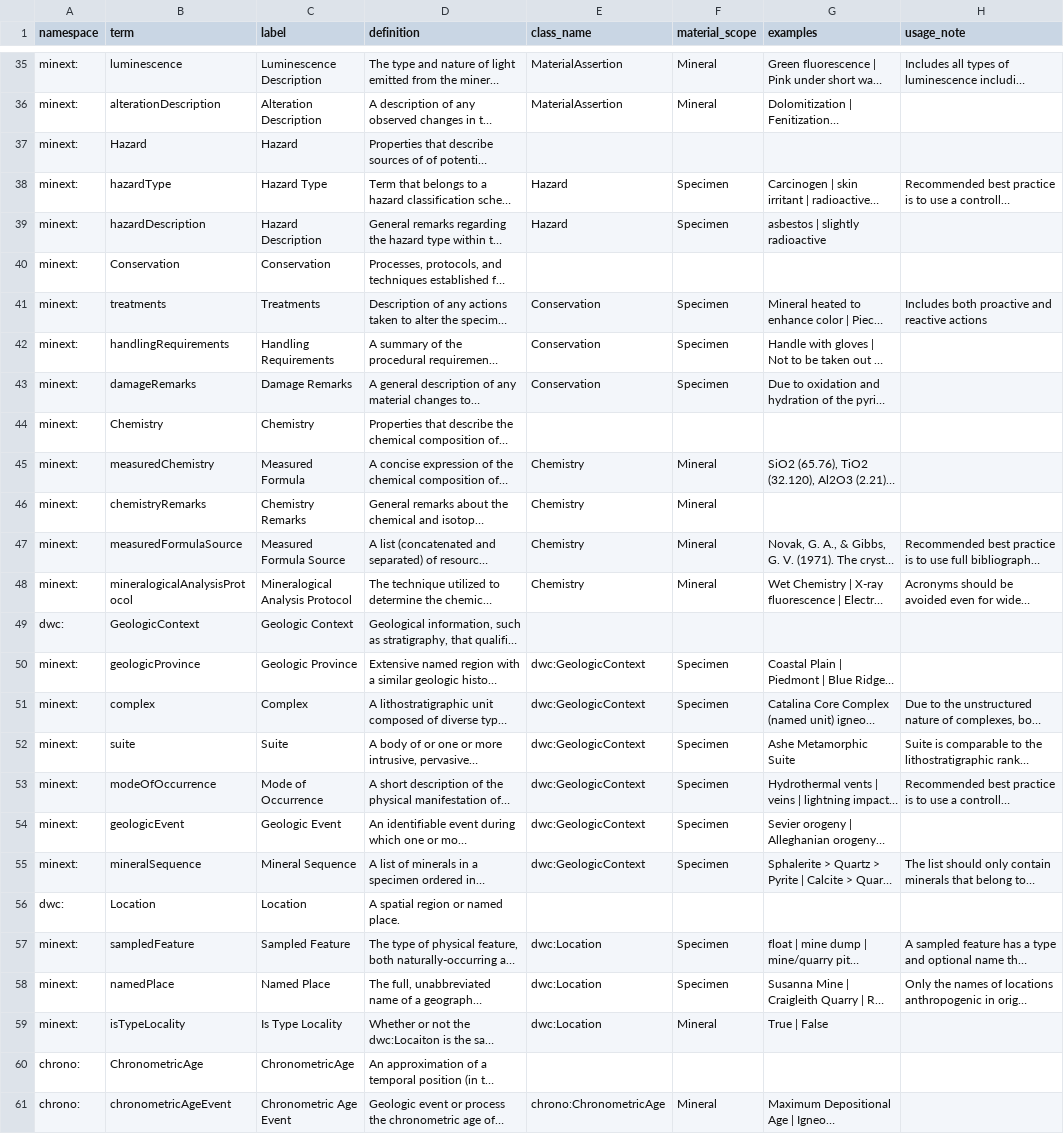
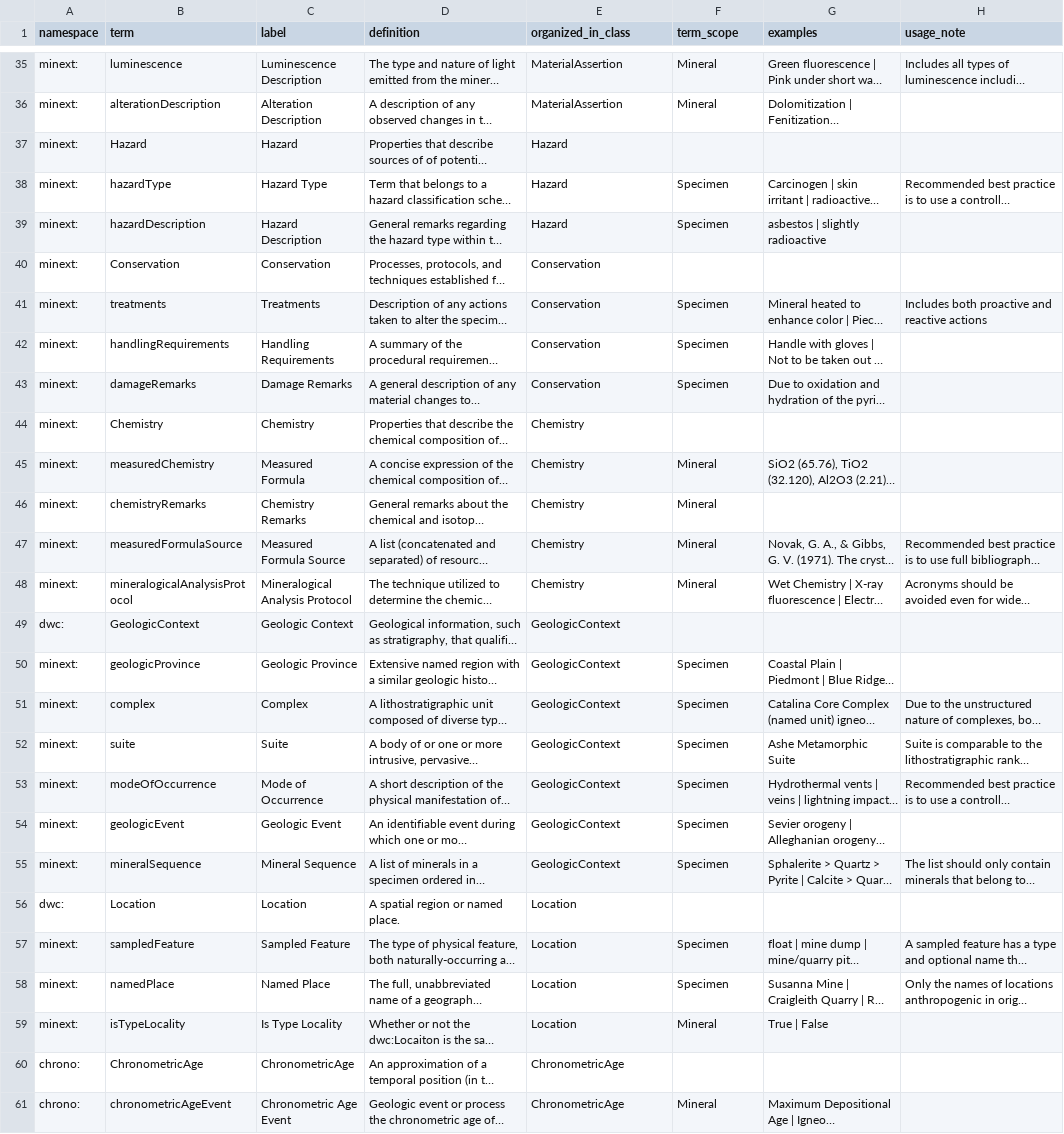
Before and after one commit to tdwg/mineralogy, a CSV file: source/terms/minext-term-list.csv, drawn as a sheet; only a part is shown, gaps mark what is left out; long unchanged cells end in …; the diff covers the shown part only; the diff names each change by its address in the sheet, - before the commit and + after, or states it on an @@ line.

```diff
--- a/source/terms/minext-term-list.csv
+++ b/source/terms/minext-term-list.csv
-E1: class_name
+E1: organized_in_class
-F1: material_scope
+F1: term_scope
-E37 (organized_in_class): (empty)
+E37 (organized_in_class): Hazard
-E40 (organized_in_class): (empty)
+E40 (organized_in_class): Conservation
-E44 (organized_in_class): (empty)
+E44 (organized_in_class): Chemistry
-E49 (organized_in_class): (empty)
+E49 (organized_in_class): GeologicContext
-E50:E55 (organized_in_class): dwc:GeologicContext
+E50:E55 (organized_in_class): GeologicContext
-E56 (organized_in_class): (empty)
+E56 (organized_in_class): Location
-E57:E59 (organized_in_class): dwc:Location
+E57:E59 (organized_in_class): Location
-E60 (organized_in_class): (empty)
+E60 (organized_in_class): ChronometricAge
-E61 (organized_in_class): chrono:ChronometricAge
+E61 (organized_in_class): ChronometricAge
```
Also changed, not shown: 3 edited cells elsewhere in this file, 4 other files.
